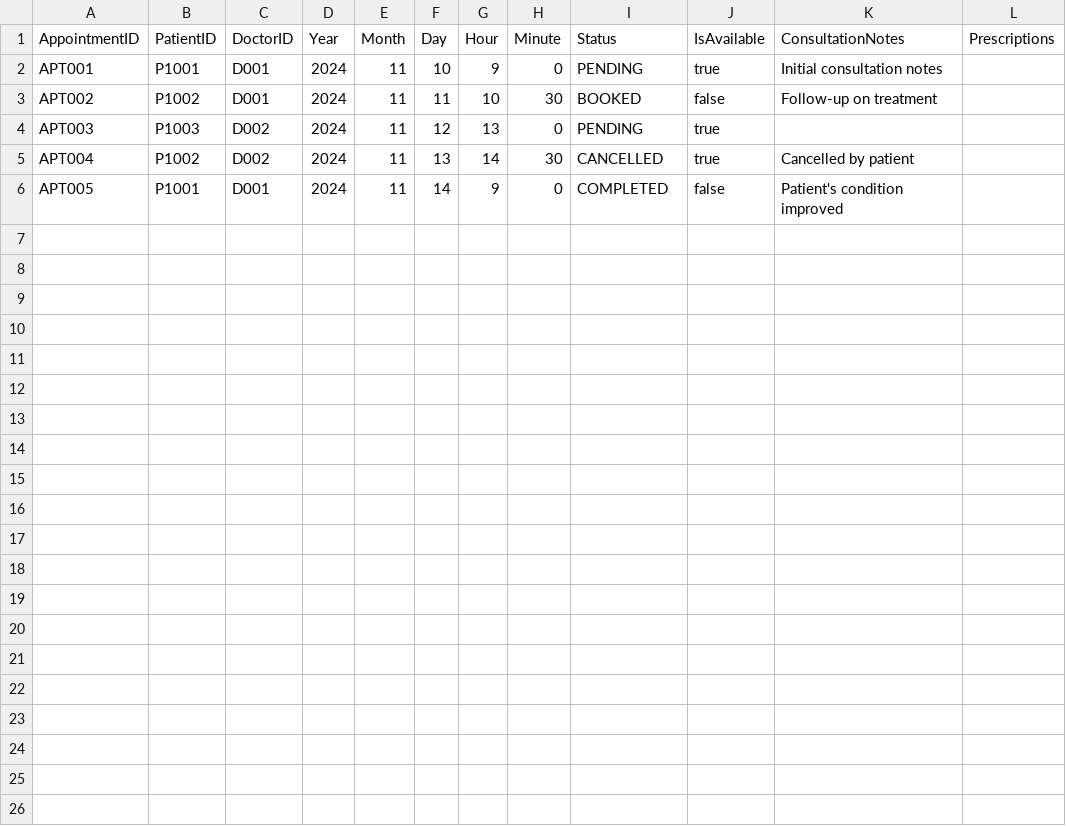
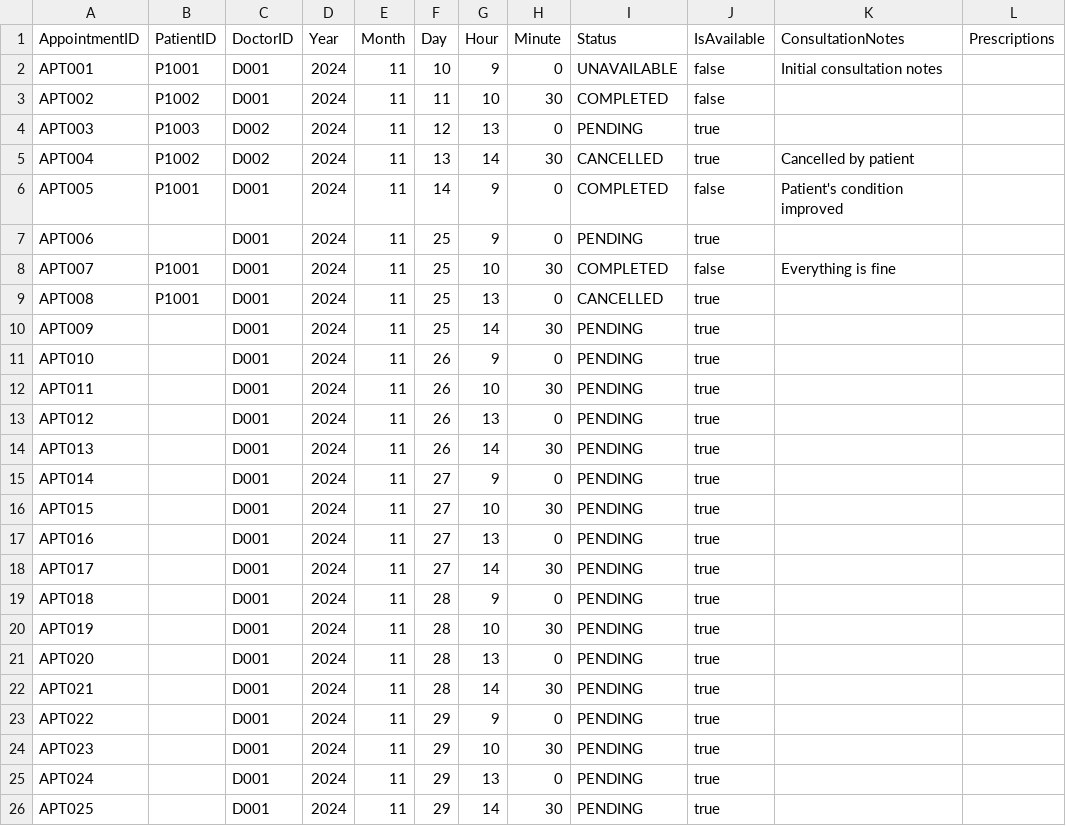
Before and after one commit to MeIsntMe/SC2002, a CSV file: hospitalsystem/data/Appointment.csv, drawn as a sheet.

```diff
--- a/hospitalsystem/data/Appointment.csv
+++ b/hospitalsystem/data/Appointment.csv
@@ -1,4 +1,4 @@
 AppointmentID,PatientID,DoctorID,Year,Month,Day,Hour,Minute,Status,IsAvailable,ConsultationNotes,Prescriptions
-APT001,P1001,D001,2024,11,10,9,0,PENDING,true,Initial consultation notes,
-APT002,P1002,D001,2024,11,11,10,30,BOOKED,false,Follow-up on treatment,
+APT001,P1001,D001,2024,11,10,9,0,UNAVAILABLE,false,Initial consultation notes,
+APT002,P1002,D001,2024,11,11,10,30,COMPLETED,false,,
 APT003,P1003,D002,2024,11,12,13,0,PENDING,true,,
@@ -6 +6,22 @@ APT004,P1002,D002,2024,11,13,14,30,CANCELLED,true,Cancelled by patient,
 APT005,P1001,D001,2024,11,14,9,0,COMPLETED,false,Patient's condition improved,
+APT006,,D001,2024,11,25,9,0,PENDING,true,,
+APT007,P1001,D001,2024,11,25,10,30,COMPLETED,false,"Everything is fine
+",
+APT008,P1001,D001,2024,11,25,13,0,CANCELLED,true,,
+APT009,,D001,2024,11,25,14,30,PENDING,true,,
+APT010,,D001,2024,11,26,9,0,PENDING,true,,
+APT011,,D001,2024,11,26,10,30,PENDING,true,,
+APT012,,D001,2024,11,26,13,0,PENDING,true,,
+APT013,,D001,2024,11,26,14,30,PENDING,true,,
+APT014,,D001,2024,11,27,9,0,PENDING,true,,
+APT015,,D001,2024,11,27,10,30,PENDING,true,,
+APT016,,D001,2024,11,27,13,0,PENDING,true,,
+APT017,,D001,2024,11,27,14,30,PENDING,true,,
+APT018,,D001,2024,11,28,9,0,PENDING,true,,
+APT019,,D001,2024,11,28,10,30,PENDING,true,,
+APT020,,D001,2024,11,28,13,0,PENDING,true,,
+APT021,,D001,2024,11,28,14,30,PENDING,true,,
+APT022,,D001,2024,11,29,9,0,PENDING,true,,
+APT023,,D001,2024,11,29,10,30,PENDING,true,,
+APT024,,D001,2024,11,29,13,0,PENDING,true,,
+APT025,,D001,2024,11,29,14,30,PENDING,true,,
```
Also changed, not shown: hospitalsystem/data/Patient_List.csv, 4 other files.
